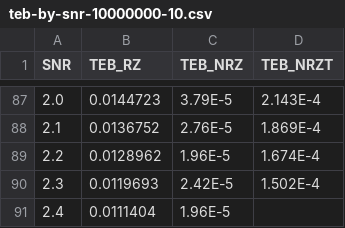
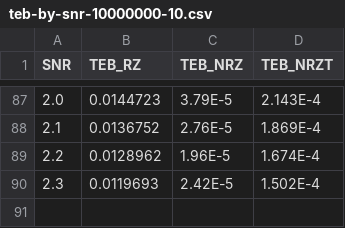
Before and after one commit to sapk-tb/SIT213, a CSV file: data/csv/teb-by-snr-10000000-10.csv, drawn as a sheet; only a part is shown, gaps mark what is left out; the diff names each change by its address in the sheet, - before the commit and + after, or states it on an @@ line.

```diff
--- a/data/csv/teb-by-snr-10000000-10.csv
+++ b/data/csv/teb-by-snr-10000000-10.csv
-row 91: 2.4 | 0.0111404 | 1.96E-5
```
Also changed, not shown: data/csv/teb-by-multi-0.1-1000000-30.csv, data/csv/teb-by-multi-0.3-1000000-30.csv, 1 other file.
